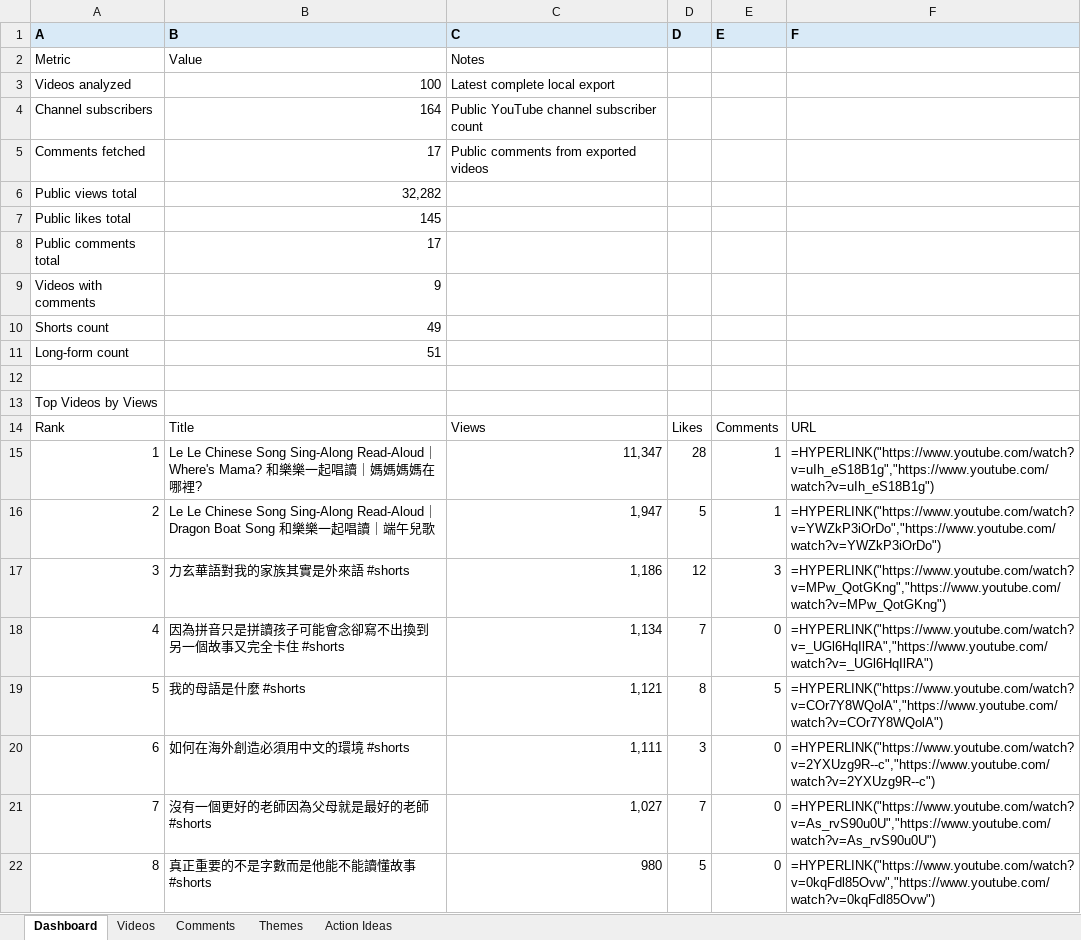
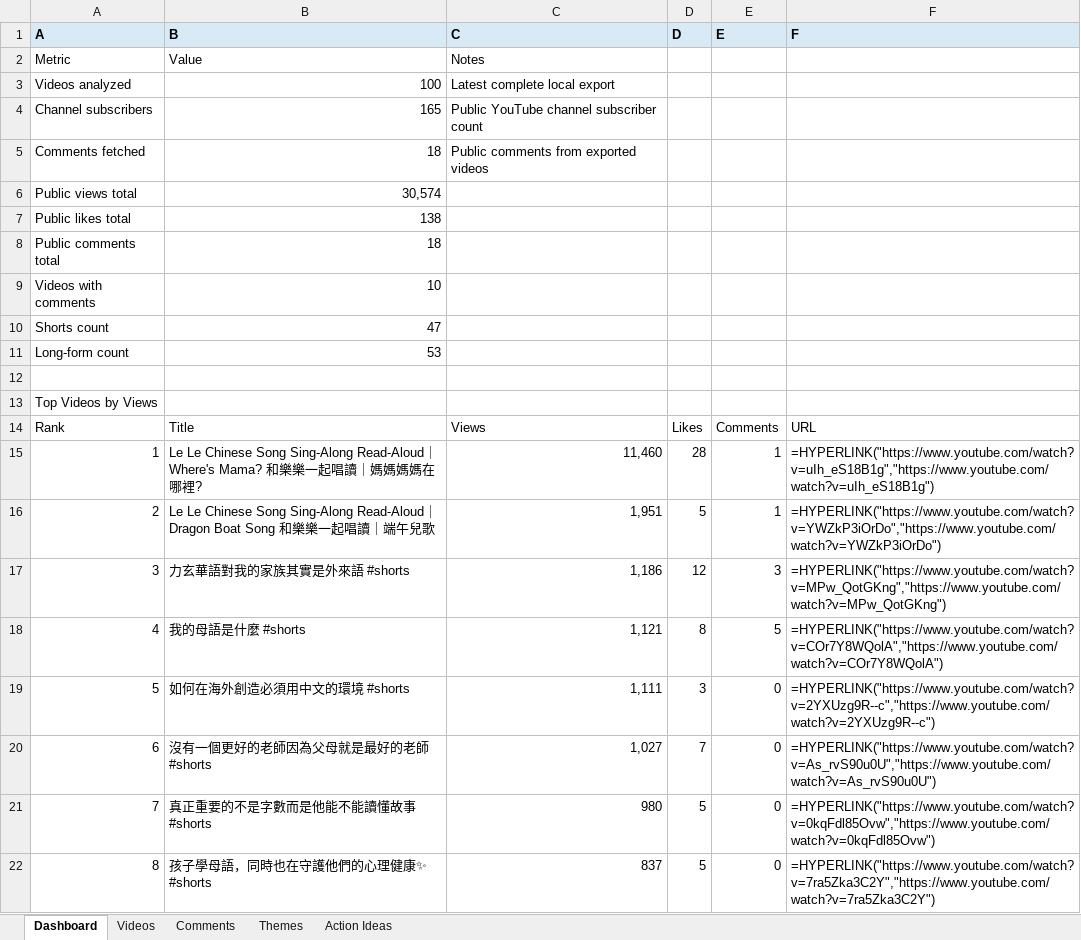
Before and after one commit to lelereaders/lele-youtube-dashboard, an Excel workbook: youtube_reports/YouTube_Comment_Insights_latest.xlsx, sheet Dashboard, drawn as a sheet; only a part is shown; values as stored, in another font and other column widths than the file's, no borders; formulas without a stored value are shown as written; the diff covers the shown part only; the diff names each change by its address in the sheet, - before the commit and + after, or states it on an @@ line.

```diff
--- a/youtube_reports/YouTube_Comment_Insights_latest.xlsx (sheet Dashboard)
+++ b/youtube_reports/YouTube_Comment_Insights_latest.xlsx (sheet Dashboard)
-B4 (B): 164
+B4 (B): 165
-B5 (B): 17
+B5 (B): 18
-B6 (B): 32,282
+B6 (B): 30,574
-B7 (B): 145
+B7 (B): 138
-B8 (B): 17
+B8 (B): 18
-B9 (B): 9
+B9 (B): 10
-B10 (B): 49
+B10 (B): 47
-B11 (B): 51
+B11 (B): 53
-C15 (C): 11,347
+C15 (C): 11,460
-C16 (C): 1,947
+C16 (C): 1,951
-B18 (B): 因為拼音只是拼讀孩子可能會念卻寫不出換到另一個故事又完全卡住 #shorts
+B18 (B): 我的母語是什麼 #shorts
-C18 (C): 1,134
+C18 (C): 1,121
-D18 (D): 7
+D18 (D): 8
-E18 (E): 0
+E18 (E): 5
-F18 (F): =HYPERLINK("https://www.youtube.com/watch?v=_UGl6HqIlRA","https://www.youtube.com/watch?v=_UGl6HqIlRA")
+F18 (F): =HYPERLINK("https://www.youtube.com/watch?v=COr7Y8WQolA","https://www.youtube.com/watch?v=COr7Y8WQolA")
-B19 (B): 我的母語是什麼 #shorts
+B19 (B): 如何在海外創造必須用中文的環境 #shorts
-C19 (C): 1,121
+C19 (C): 1,111
-D19 (D): 8
+D19 (D): 3
-E19 (E): 5
+E19 (E): 0
-F19 (F): =HYPERLINK("https://www.youtube.com/watch?v=COr7Y8WQolA","https://www.youtube.com/watch?v=COr7Y8WQolA")
+F19 (F): =HYPERLINK("https://www.youtube.com/watch?v=2YXUzg9R--c","https://www.youtube.com/watch?v=2YXUzg9R--c")
-B20 (B): 如何在海外創造必須用中文的環境 #shorts
+B20 (B): 沒有一個更好的老師因為父母就是最好的老師 #shorts
-C20 (C): 1,111
+C20 (C): 1,027
-D20 (D): 3
+D20 (D): 7
-F20 (F): =HYPERLINK("https://www.youtube.com/watch?v=2YXUzg9R--c","https://www.youtube.com/watch?v=2YXUzg9R--c")
+F20 (F): =HYPERLINK("https://www.youtube.com/watch?v=As_rvS90u0U","https://www.youtube.com/watch?v=As_rvS90u0U")
-B21 (B): 沒有一個更好的老師因為父母就是最好的老師 #shorts
+B21 (B): 真正重要的不是字數而是他能不能讀懂故事 #shorts
-C21 (C): 1,027
+C21 (C): 980
-D21 (D): 7
+D21 (D): 5
-F21 (F): =HYPERLINK("https://www.youtube.com/watch?v=As_rvS90u0U","https://www.youtube.com/watch?v=As_rvS90u0U")
+F21 (F): =HYPERLINK("https://www.youtube.com/watch?v=0kqFdl85Ovw","https://www.youtube.com/watch?v=0kqFdl85Ovw")
-B22 (B): 真正重要的不是字數而是他能不能讀懂故事 #shorts
+B22 (B): 孩子學母語，同時也在守護他們的心理健康✨ #shorts
-C22 (C): 980
+C22 (C): 837
-F22 (F): =HYPERLINK("https://www.youtube.com/watch?v=0kqFdl85Ovw","https://www.youtube.com/watch?v=0kqFdl85Ovw")
+F22 (F): =HYPERLINK("https://www.youtube.com/watch?v=7ra5Zka3C2Y","https://www.youtube.com/watch?v=7ra5Zka3C2Y")
```
Also changed, not shown: 14 edited cells elsewhere in this sheet, sheet Videos, sheet Comments, 1 other file.
